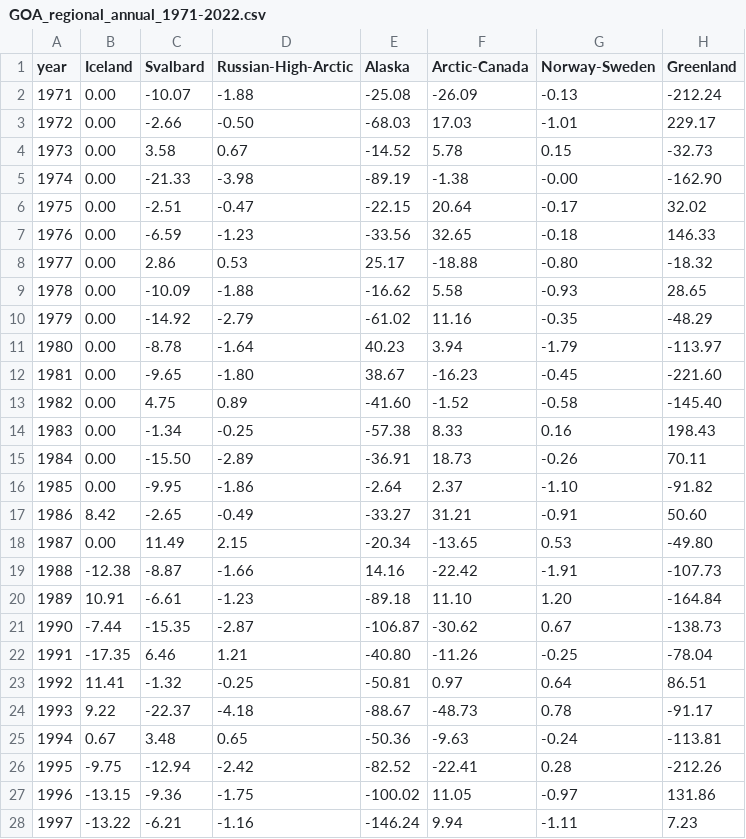
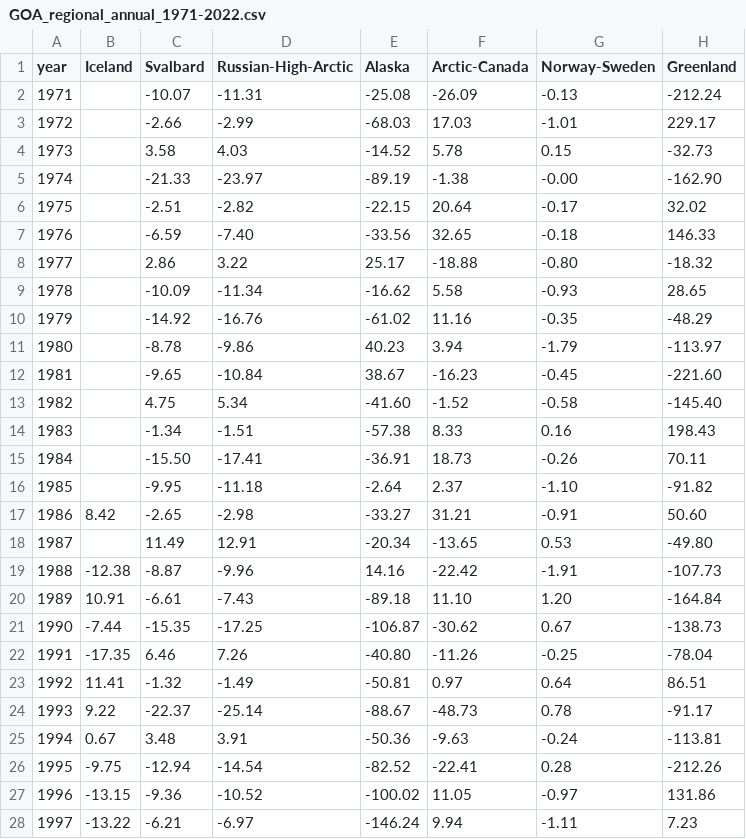
Before and after one commit to jasonebox/GOA-2023, a CSV file: output/GOA_regional_annual_1971-2022.csv, drawn as a sheet; only a part is shown; the diff covers the shown part only.

```diff
--- a/output/GOA_regional_annual_1971-2022.csv
+++ b/output/GOA_regional_annual_1971-2022.csv
@@ -1,28 +1,28 @@
 year,Iceland,Svalbard,Russian-High-Arctic,Alaska,Arctic-Canada,Norway-Sweden,Greenland
-1971,0.00,-10.07,-1.88,-25.08,-26.09,-0.13,-212.24
-1972,0.00,-2.66,-0.50,-68.03,17.03,-1.01,229.17
-1973,0.00,3.58,0.67,-14.52,5.78,0.15,-32.73
-1974,0.00,-21.33,-3.98,-89.19,-1.38,-0.00,-162.90
-1975,0.00,-2.51,-0.47,-22.15,20.64,-0.17,32.02
-1976,0.00,-6.59,-1.23,-33.56,32.65,-0.18,146.33
-1977,0.00,2.86,0.53,25.17,-18.88,-0.80,-18.32
-1978,0.00,-10.09,-1.88,-16.62,5.58,-0.93,28.65
-1979,0.00,-14.92,-2.79,-61.02,11.16,-0.35,-48.29
-1980,0.00,-8.78,-1.64,40.23,3.94,-1.79,-113.97
-1981,0.00,-9.65,-1.80,38.67,-16.23,-0.45,-221.60
-1982,0.00,4.75,0.89,-41.60,-1.52,-0.58,-145.40
-1983,0.00,-1.34,-0.25,-57.38,8.33,0.16,198.43
-1984,0.00,-15.50,-2.89,-36.91,18.73,-0.26,70.11
-1985,0.00,-9.95,-1.86,-2.64,2.37,-1.10,-91.82
-1986,8.42,-2.65,-0.49,-33.27,31.21,-0.91,50.60
-1987,0.00,11.49,2.15,-20.34,-13.65,0.53,-49.80
-1988,-12.38,-8.87,-1.66,14.16,-22.42,-1.91,-107.73
-1989,10.91,-6.61,-1.23,-89.18,11.10,1.20,-164.84
-1990,-7.44,-15.35,-2.87,-106.87,-30.62,0.67,-138.73
-1991,-17.35,6.46,1.21,-40.80,-11.26,-0.25,-78.04
-1992,11.41,-1.32,-0.25,-50.81,0.97,0.64,86.51
-1993,9.22,-22.37,-4.18,-88.67,-48.73,0.78,-91.17
-1994,0.67,3.48,0.65,-50.36,-9.63,-0.24,-113.81
-1995,-9.75,-12.94,-2.42,-82.52,-22.41,0.28,-212.26
-1996,-13.15,-9.36,-1.75,-100.02,11.05,-0.97,131.86
-1997,-13.22,-6.21,-1.16,-146.24,9.94,-1.11,7.23
+1971,,-10.07,-11.31,-25.08,-26.09,-0.13,-212.24
+1972,,-2.66,-2.99,-68.03,17.03,-1.01,229.17
+1973,,3.58,4.03,-14.52,5.78,0.15,-32.73
+1974,,-21.33,-23.97,-89.19,-1.38,-0.00,-162.90
+1975,,-2.51,-2.82,-22.15,20.64,-0.17,32.02
+1976,,-6.59,-7.40,-33.56,32.65,-0.18,146.33
+1977,,2.86,3.22,25.17,-18.88,-0.80,-18.32
+1978,,-10.09,-11.34,-16.62,5.58,-0.93,28.65
+1979,,-14.92,-16.76,-61.02,11.16,-0.35,-48.29
+1980,,-8.78,-9.86,40.23,3.94,-1.79,-113.97
+1981,,-9.65,-10.84,38.67,-16.23,-0.45,-221.60
+1982,,4.75,5.34,-41.60,-1.52,-0.58,-145.40
+1983,,-1.34,-1.51,-57.38,8.33,0.16,198.43
+1984,,-15.50,-17.41,-36.91,18.73,-0.26,70.11
+1985,,-9.95,-11.18,-2.64,2.37,-1.10,-91.82
+1986,8.42,-2.65,-2.98,-33.27,31.21,-0.91,50.60
+1987,,11.49,12.91,-20.34,-13.65,0.53,-49.80
+1988,-12.38,-8.87,-9.96,14.16,-22.42,-1.91,-107.73
+1989,10.91,-6.61,-7.43,-89.18,11.10,1.20,-164.84
+1990,-7.44,-15.35,-17.25,-106.87,-30.62,0.67,-138.73
+1991,-17.35,6.46,7.26,-40.80,-11.26,-0.25,-78.04
+1992,11.41,-1.32,-1.49,-50.81,0.97,0.64,86.51
+1993,9.22,-22.37,-25.14,-88.67,-48.73,0.78,-91.17
+1994,0.67,3.48,3.91,-50.36,-9.63,-0.24,-113.81
+1995,-9.75,-12.94,-14.54,-82.52,-22.41,0.28,-212.26
+1996,-13.15,-9.36,-10.52,-100.02,11.05,-0.97,131.86
+1997,-13.22,-6.21,-6.97,-146.24,9.94,-1.11,7.23
```
Also changed, not shown: 25 edited cells elsewhere in this file, output/GOA_regional_cumulative_1971-2022.csv, output/GOA_regional_std_1971-2022.csv, 15 other files.
